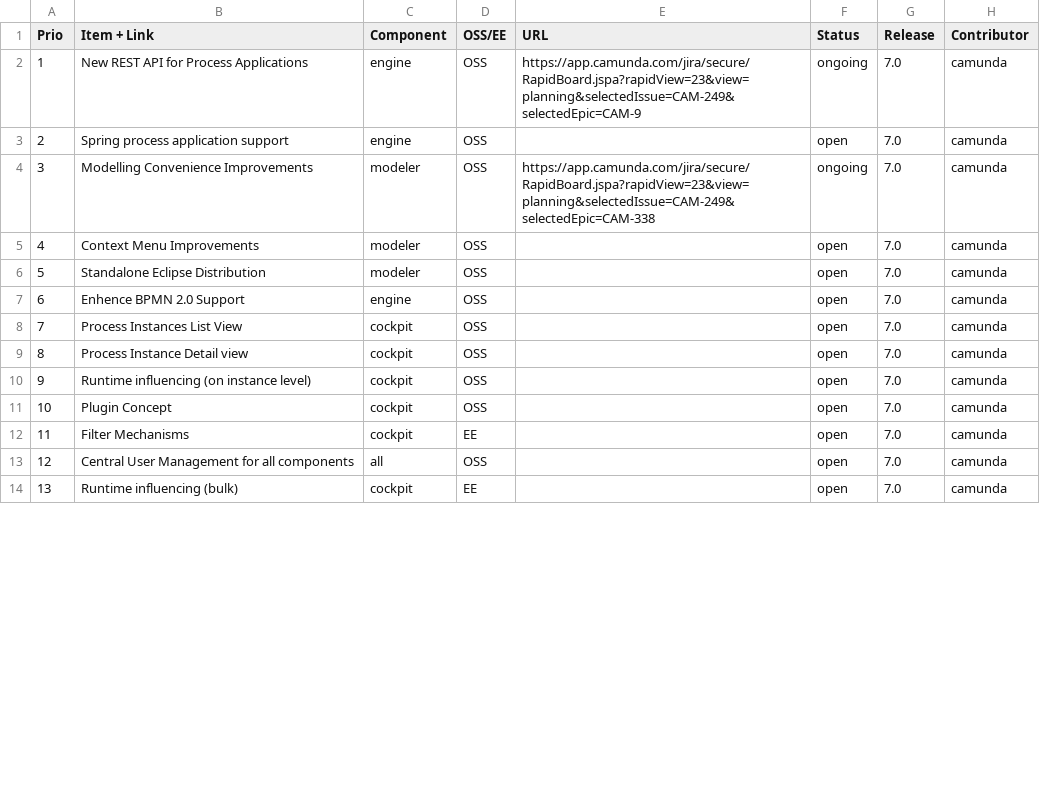
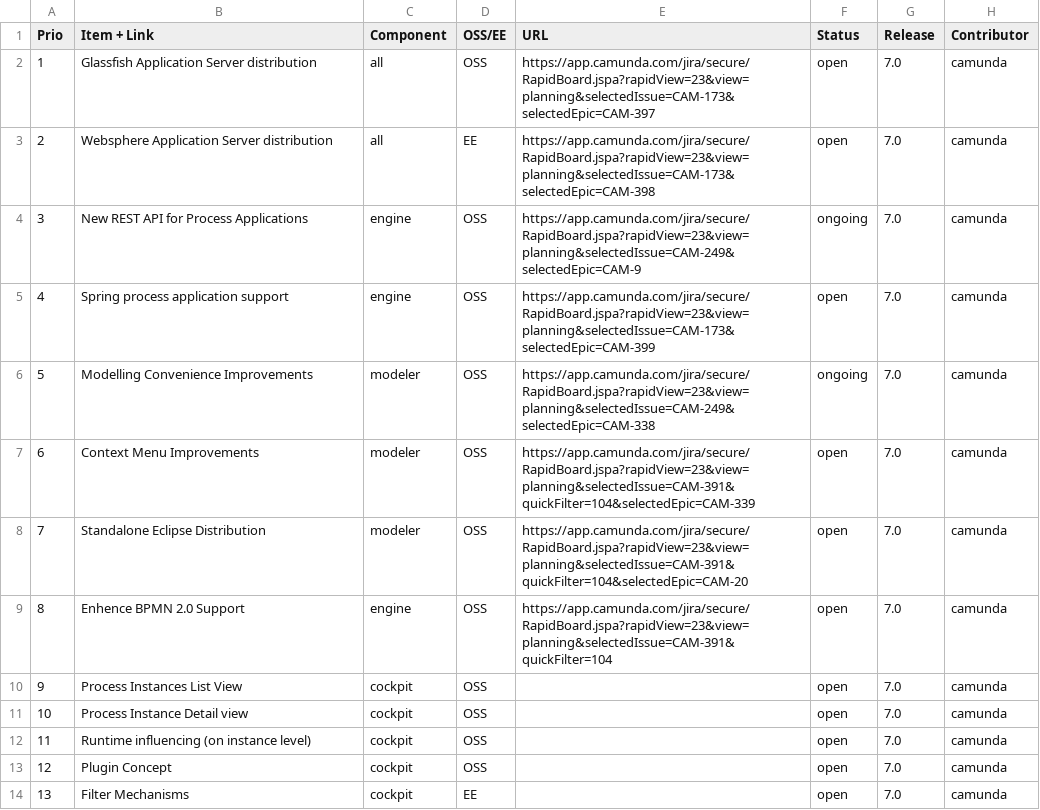
Before and after one commit to rafacm/camunda.org, a CSV file: app/assets/csv/roadmap.csv, drawn as a sheet; only a part is shown; the diff covers the shown part only.

Commit message:
update(roadmap): added links and new items

```diff
--- a/app/assets/csv/roadmap.csv
+++ b/app/assets/csv/roadmap.csv
@@ -1,14 +1,14 @@
 Prio;Item + Link;Component;OSS/EE;URL;Status;Release;Contributor
-1;New REST API for Process Applications;engine;OSS;https://app.camunda.com/jira/secure/RapidBoard.jspa?rapidView=23&view=planning&selectedIssue=CAM-249&selectedEpic=CAM-9;ongoing;7.0;camunda
-2;Spring process application support;engine;OSS;;open;7.0;camunda
-3;Modelling Convenience Improvements;modeler;OSS;https://app.camunda.com/jira/secure/RapidBoard.jspa?rapidView=23&view=planning&selectedIssue=CAM-249&selectedEpic=CAM-338;ongoing;7.0;camunda
-4;Context Menu Improvements;modeler;OSS;;open;7.0;camunda
-5;Standalone Eclipse Distribution;modeler;OSS;;open;7.0;camunda
-6;Enhence BPMN 2.0 Support;engine;OSS;;open;7.0;camunda
-7;Process Instances List View;cockpit;OSS;;open;7.0;camunda
-8;Process Instance Detail view;cockpit;OSS;;open;7.0;camunda
-9;Runtime influencing (on instance level);cockpit;OSS;;open;7.0;camunda
-10;Plugin Concept;cockpit;OSS;;open;7.0;camunda
-11;Filter Mechanisms ;cockpit;EE;;open;7.0;camunda
-12;Central User Management for all components;all;OSS;;open;7.0;camunda
-13;Runtime influencing (bulk);cockpit;EE;;open;7.0;camunda
+1;Glassfish Application Server distribution ;all;OSS;https://app.camunda.com/jira/secure/RapidBoard.jspa?rapidView=23&view=planning&selectedIssue=CAM-173&selectedEpic=CAM-397;open;7.0;camunda
+2;Websphere Application Server distribution ;all;EE;https://app.camunda.com/jira/secure/RapidBoard.jspa?rapidView=23&view=planning&selectedIssue=CAM-173&selectedEpic=CAM-398;open;7.0;camunda
+3;New REST API for Process Applications;engine;OSS;https://app.camunda.com/jira/secure/RapidBoard.jspa?rapidView=23&view=planning&selectedIssue=CAM-249&selectedEpic=CAM-9;ongoing;7.0;camunda
+4;Spring process application support;engine;OSS;https://app.camunda.com/jira/secure/RapidBoard.jspa?rapidView=23&view=planning&selectedIssue=CAM-173&selectedEpic=CAM-399;open;7.0;camunda
+5;Modelling Convenience Improvements;modeler;OSS;https://app.camunda.com/jira/secure/RapidBoard.jspa?rapidView=23&view=planning&selectedIssue=CAM-249&selectedEpic=CAM-338;ongoing;7.0;camunda
+6;Context Menu Improvements;modeler;OSS;https://app.camunda.com/jira/secure/RapidBoard.jspa?rapidView=23&view=planning&selectedIssue=CAM-391&quickFilter=104&selectedEpic=CAM-339;open;7.0;camunda
+7;Standalone Eclipse Distribution;modeler;OSS;https://app.camunda.com/jira/secure/RapidBoard.jspa?rapidView=23&view=planning&selectedIssue=CAM-391&quickFilter=104&selectedEpic=CAM-20;open;7.0;camunda
+8;Enhence BPMN 2.0 Support;engine;OSS;https://app.camunda.com/jira/secure/RapidBoard.jspa?rapidView=23&view=planning&selectedIssue=CAM-391&quickFilter=104;open;7.0;camunda
+9;Process Instances List View;cockpit;OSS;;open;7.0;camunda
+10;Process Instance Detail view;cockpit;OSS;;open;7.0;camunda
+11;Runtime influencing (on instance level);cockpit;OSS;;open;7.0;camunda
+12;Plugin Concept;cockpit;OSS;;open;7.0;camunda
+13;Filter Mechanisms ;cockpit;EE;;open;7.0;camunda
```
Also changed, not shown: 16 edited cells elsewhere in this file.
